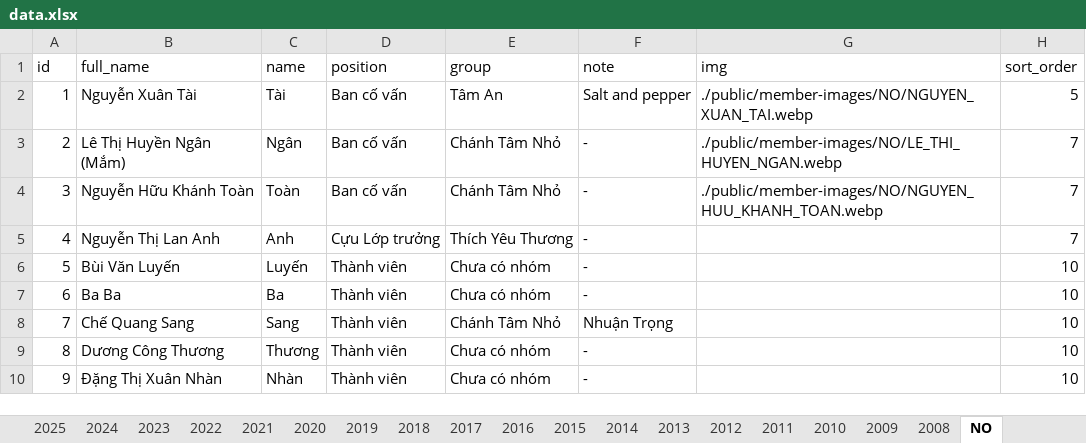
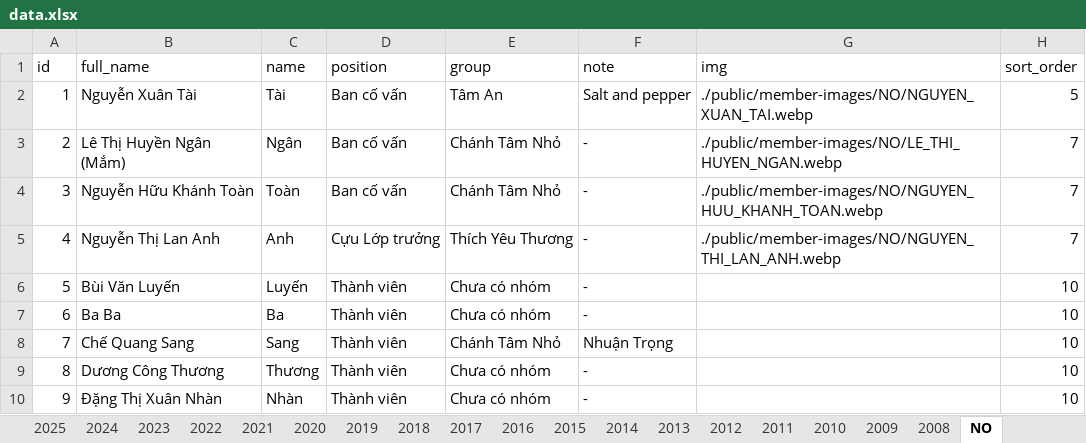
Before and after one commit to bantruyenthongchanhtam/hoc-chung-chanh-tam, an Excel workbook: public/data.xlsx, sheet NO, drawn as a sheet; only a part is shown; values as stored, in another font and other column widths than the file's, no borders; charts and pictures not drawn; the diff names each change by its address in the sheet, - before the commit and + after, or states it on an @@ line.

Commit message:
update image

```diff
--- a/public/data.xlsx (sheet NO)
+++ b/public/data.xlsx (sheet NO)
-G5 (img): (empty)
+G5 (img): ./public/member-images/NO/NGUYEN_THI_LAN_ANH.webp
```
Also changed, not shown: sheet 2024, 4 other files.
